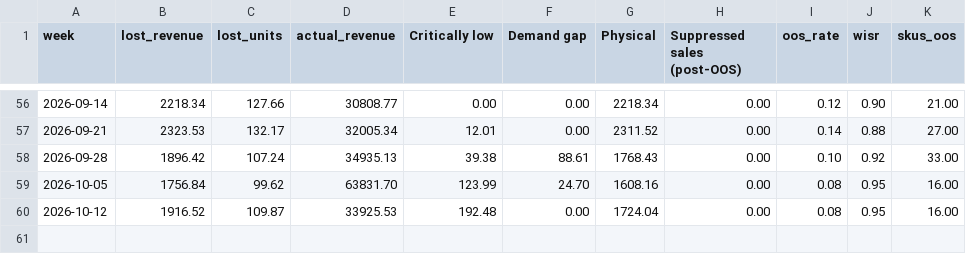
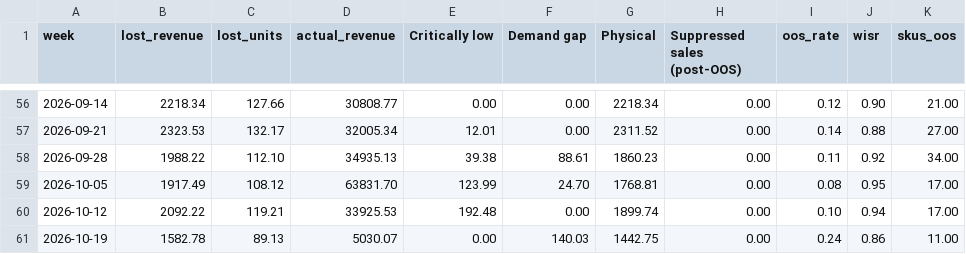
Before and after one commit to ennoenno98/OOSshopify, a CSV file: results/weekly.csv, drawn as a sheet; only a part is shown, gaps mark what is left out; the diff covers the shown part only.

```diff
--- a/results/weekly.csv
+++ b/results/weekly.csv
@@ -57,4 +57,5 @@ week,lost_revenue,lost_units,actual_revenue,Critically low,Demand gap,Physical,S
 2026-09-21,2323.53,132.17,32005.34,12.01,0.00,2311.52,0.00,0.14,0.88,27.00
-2026-09-28,1896.42,107.24,34935.13,39.38,88.61,1768.43,0.00,0.10,0.92,33.00
-2026-10-05,1756.84,99.62,63831.70,123.99,24.70,1608.16,0.00,0.08,0.95,16.00
-2026-10-12,1916.52,109.87,33925.53,192.48,0.00,1724.04,0.00,0.08,0.95,16.00
+2026-09-28,1988.22,112.10,34935.13,39.38,88.61,1860.23,0.00,0.11,0.92,34.00
+2026-10-05,1917.49,108.12,63831.70,123.99,24.70,1768.81,0.00,0.08,0.95,17.00
+2026-10-12,2092.22,119.21,33925.53,192.48,0.00,1899.74,0.00,0.10,0.94,17.00
+2026-10-19,1582.78,89.13,5030.07,0.00,140.03,1442.75,0.00,0.24,0.86,11.00
```
Also changed, not shown: 65 edited cells elsewhere in this file, data/sales_daily.csv, data/variants.csv, 7 other files.
